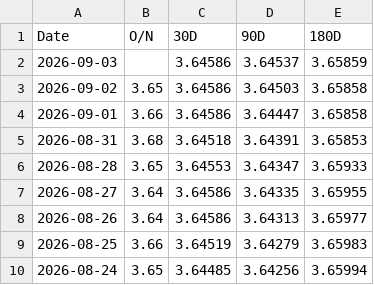
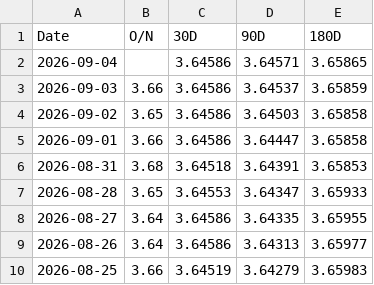
Before and after one commit to minjoukang-jpg/benchmarkrates, a CSV file: data/SOFR.csv, drawn as a sheet; only a part is shown; the shorter side is filled out with more unchanged rows.

```diff
--- a/data/SOFR.csv
+++ b/data/SOFR.csv
@@ -1,3 +1,4 @@
 Date,O/N,30D,90D,180D
-2026-09-03,,3.64586,3.64537,3.65859
+2026-09-04,,3.64586,3.64571,3.65865
+2026-09-03,3.66,3.64586,3.64537,3.65859
 2026-09-02,3.65,3.64586,3.64503,3.65858
```
Also changed, not shown: data/BVAL.csv, data/THOR.csv.
